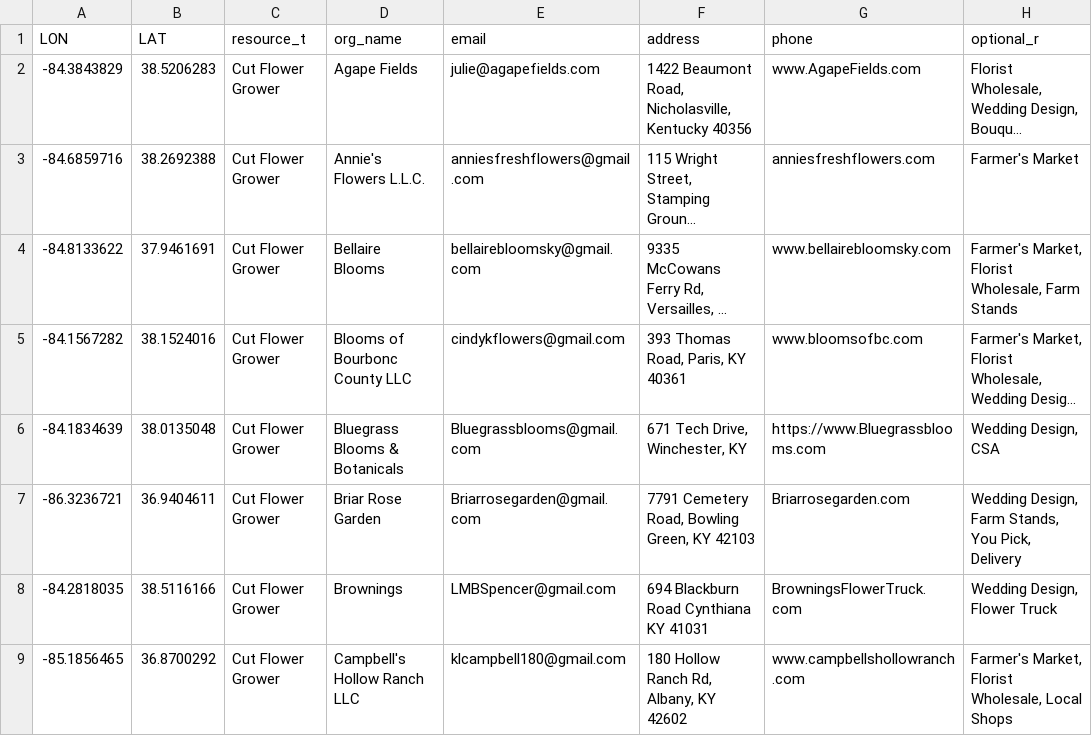
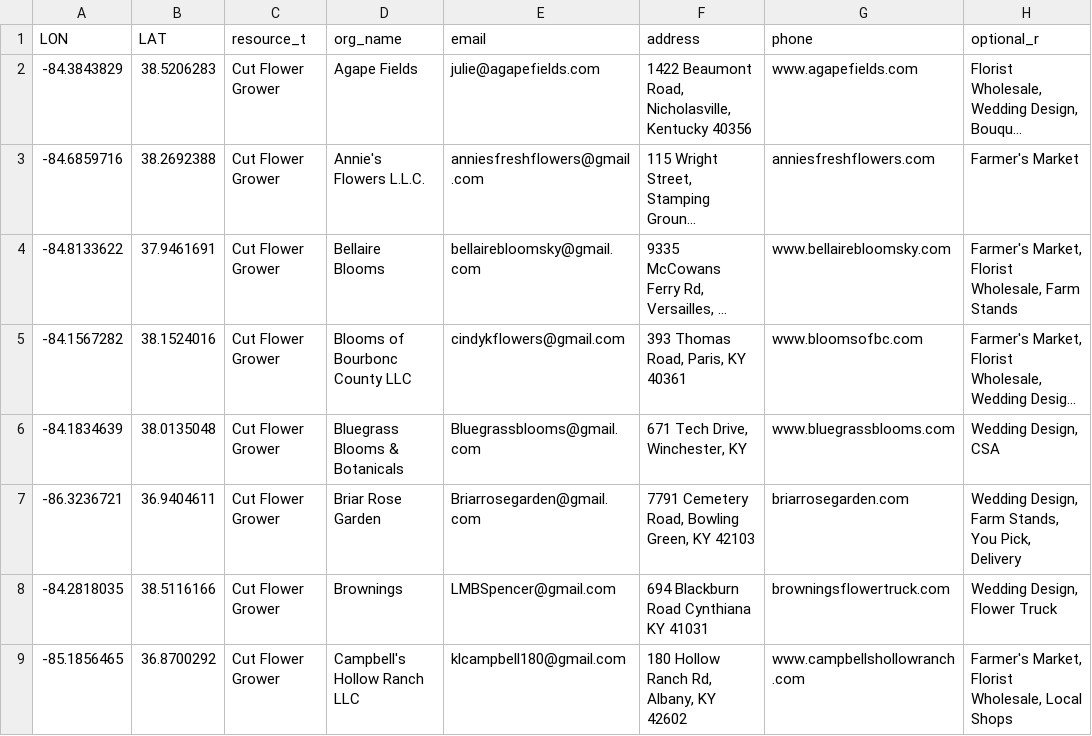
Before and after one commit to UK-Horticulture/KY-Cut-Flowers, a CSV file: data/FlowerGrowerDirectory.csv, drawn as a sheet; only a part is shown; long unchanged cells end in …; the diff covers the shown part only; the diff names each change by its address in the sheet, - before the commit and + after, or states it on an @@ line.

Commit message:
tweak tooltip and data

```diff
--- a/data/FlowerGrowerDirectory.csv
+++ b/data/FlowerGrowerDirectory.csv
-G2 (phone): www.AgapeFields.com
+G2 (phone): www.agapefields.com
-G6 (phone): https://www.Bluegrassblooms.com
+G6 (phone): www.bluegrassblooms.com
-G7 (phone): Briarrosegarden.com
+G7 (phone): briarrosegarden.com
-G8 (phone): BrowningsFlowerTruck.com
+G8 (phone): browningsflowertruck.com
```
Also changed, not shown: 8 edited cells elsewhere in this file, 1 other file.
